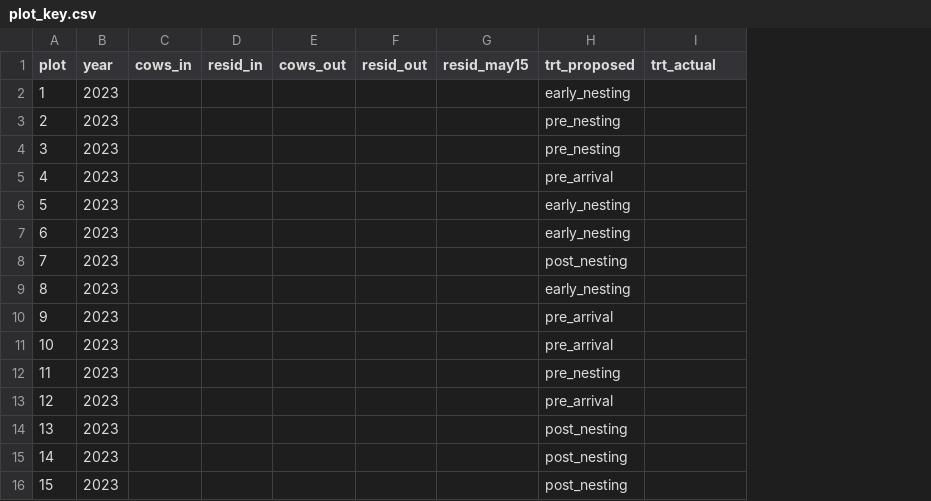
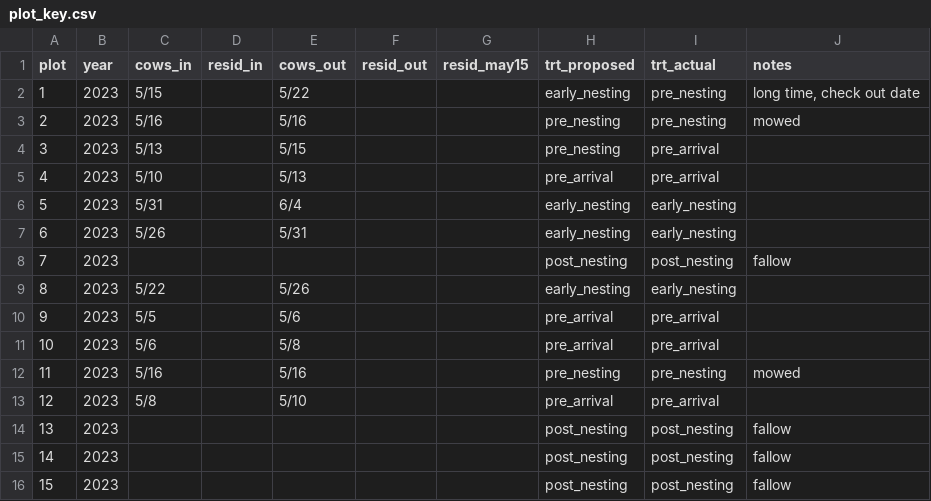
Before and after one commit to alejandrobrambila/grazingstudy, a CSV file: plot_key.csv, drawn as a sheet; only a part is shown; the diff covers the shown part only; the diff names each change by its address in the sheet, - before the commit and + after, or states it on an @@ line.

```diff
--- a/plot_key.csv
+++ b/plot_key.csv
+column J (notes), rows 2-16: long time, check out date | mowed |  |  |  |  | fallow |  |  |  | mowed |  | fallow | fallow | fallow
-C2 (cows_in): (empty)
+C2 (cows_in): 5/15
-E2 (cows_out): (empty)
+E2 (cows_out): 5/22
-I2:I3 (trt_actual): (empty)
+I2:I3 (trt_actual): pre_nesting
-C3 (cows_in): (empty)
+C3 (cows_in): 5/16
-E3 (cows_out): (empty)
+E3 (cows_out): 5/16
-C4 (cows_in): (empty)
+C4 (cows_in): 5/13
-E4 (cows_out): (empty)
+E4 (cows_out): 5/15
-I4:I5 (trt_actual): (empty)
+I4:I5 (trt_actual): pre_arrival
-C5 (cows_in): (empty)
+C5 (cows_in): 5/10
-E5 (cows_out): (empty)
+E5 (cows_out): 5/13
-C6 (cows_in): (empty)
+C6 (cows_in): 5/31
-E6 (cows_out): (empty)
+E6 (cows_out): 6/4
-I6:I7 (trt_actual): (empty)
+I6:I7 (trt_actual): early_nesting
-C7 (cows_in): (empty)
+C7 (cows_in): 5/26
-E7 (cows_out): (empty)
+E7 (cows_out): 5/31
-I8 (trt_actual): (empty)
+I8 (trt_actual): post_nesting
-C9 (cows_in): (empty)
+C9 (cows_in): 5/22
-E9 (cows_out): (empty)
+E9 (cows_out): 5/26
-I9 (trt_actual): (empty)
+I9 (trt_actual): early_nesting
-C10 (cows_in): (empty)
+C10 (cows_in): 5/5
-E10 (cows_out): (empty)
+E10 (cows_out): 5/6
-I10:I11 (trt_actual): (empty)
+I10:I11 (trt_actual): pre_arrival
-C11 (cows_in): (empty)
+C11 (cows_in): 5/6
-E11 (cows_out): (empty)
+E11 (cows_out): 5/8
-C12 (cows_in): (empty)
+C12 (cows_in): 5/16
-E12 (cows_out): (empty)
+E12 (cows_out): 5/16
-I12 (trt_actual): (empty)
+I12 (trt_actual): pre_nesting
-C13 (cows_in): (empty)
+C13 (cows_in): 5/8
-E13 (cows_out): (empty)
+E13 (cows_out): 5/10
-I13 (trt_actual): (empty)
+I13 (trt_actual): pre_arrival
-I14:I16 (trt_actual): (empty)
+I14:I16 (trt_actual): post_nesting
```
Also changed, not shown: 20 added rows and 60 edited cells elsewhere in this file, 5 other files.
